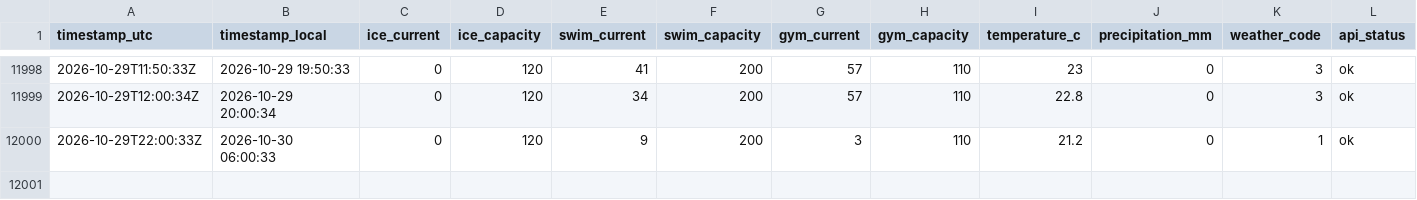
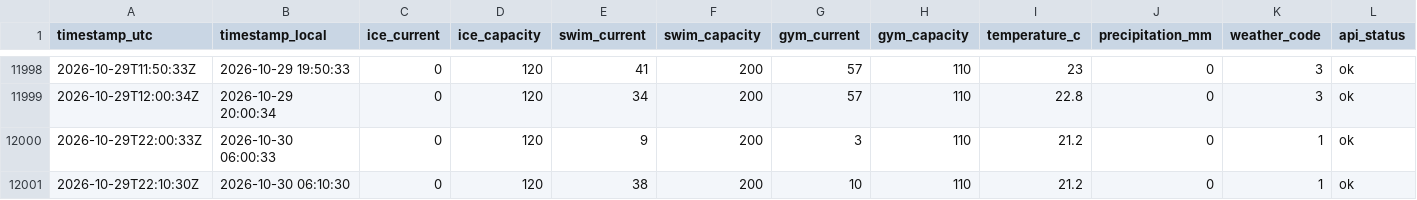
Before and after one commit to fresnarus/Pool-Monitor, a CSV file: data/occupancy.csv, drawn as a sheet; only a part is shown, gaps mark what is left out; rows hold the shown columns only; the diff names each change by its address in the sheet, - before the commit and + after, or states it on an @@ line.

Commit message:
data: sample 2026-10-29T22:10:30Z

```diff
--- a/data/occupancy.csv
+++ b/data/occupancy.csv
+row 12001: 2026-10-29T22:10:30Z | 2026-10-30 06:10:30 | 0 | 120 | 38 | 200 | 10 | 110 | 21.2 | 0 | 1 | ok
```
